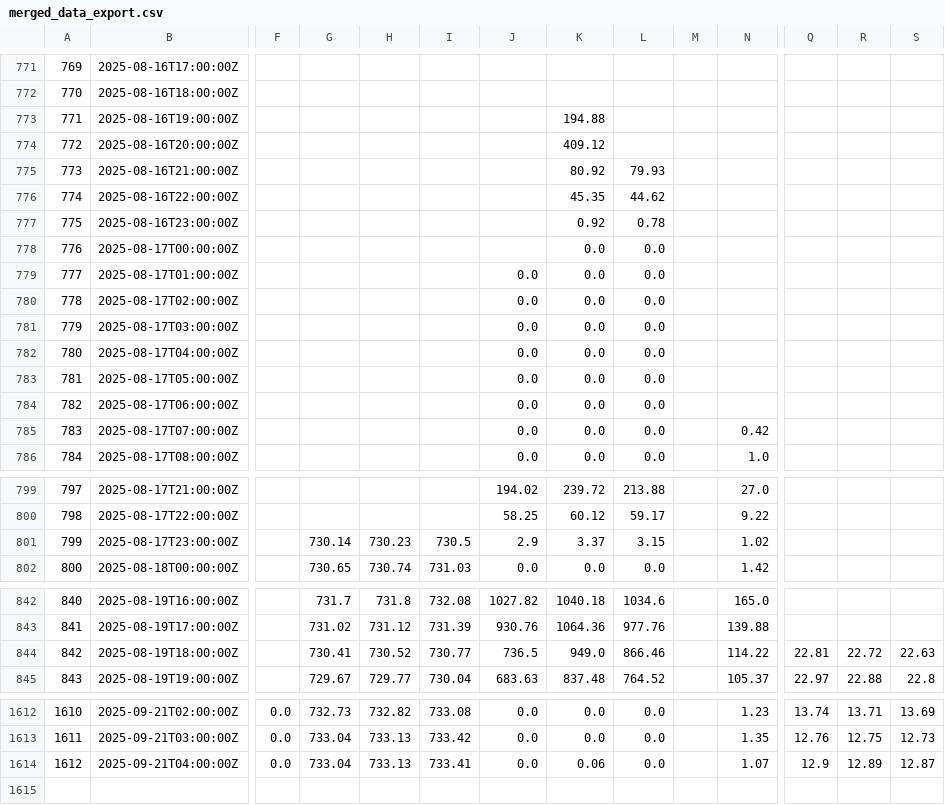
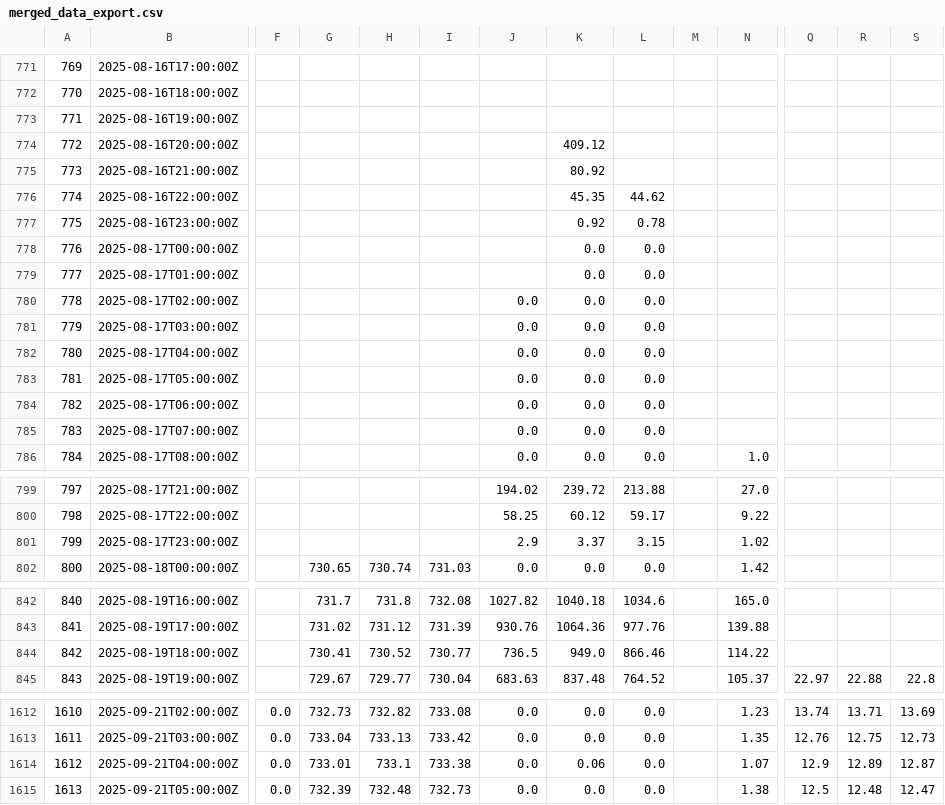
Before and after one commit to ccardenas93/weather_forecast, a CSV file: merged_data_export.csv, drawn as a sheet; only a part is shown, gaps mark what is left out; rows hold the shown columns only; the diff covers the shown part only; the diff names each change by its address in the sheet, - before the commit and + after, or states it on an @@ line.

```diff
--- a/merged_data_export.csv
+++ b/merged_data_export.csv
-K773: 194.88
+K773: (empty)
-L775: 79.93
+L775: (empty)
-J779: 0.0
+J779: (empty)
-N785: 0.42
+N785: (empty)
-G801: 730.14
+G801: (empty)
-H801: 730.23
+H801: (empty)
-I801: 730.5
+I801: (empty)
-Q844: 22.81
+Q844: (empty)
-R844: 22.72
+R844: (empty)
-S844: 22.63
+S844: (empty)
-G1614: 733.04
+G1614: 733.01
-H1614: 733.13
+H1614: 733.1
-I1614: 733.41
+I1614: 733.38
+row 1615: 1613 | 2025-09-21T05:00:00Z | 0.0 | 732.39 | 732.48 | 732.73 | 0.0 | 0.0 | 0.0 |  | 1.38 | 12.5 | 12.48 | 12.47
```
Also changed, not shown: 1 edited cell elsewhere in this file, 1 other file.
